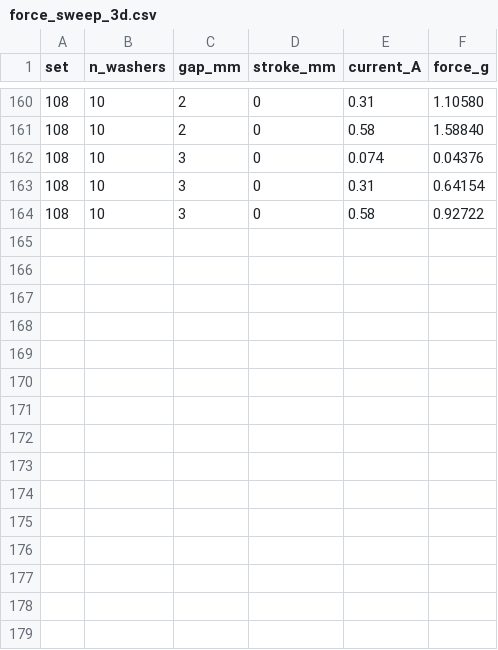
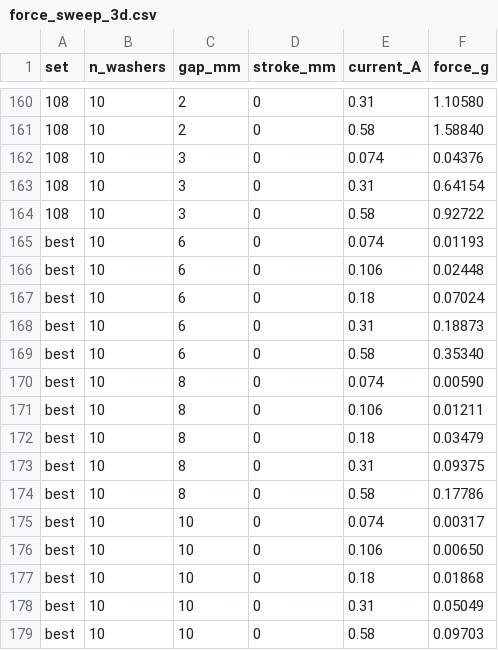
Before and after one commit to AdaptiveMotorControlLab/JoystickPushTask, a CSV file: simulations/ledex_femm/results/fea3d/force_sweep_3d.csv, drawn as a sheet; only a part is shown, gaps mark what is left out; the diff names each change by its address in the sheet, - before the commit and + after, or states it on an @@ line.

```diff
--- a/simulations/ledex_femm/results/fea3d/force_sweep_3d.csv
+++ b/simulations/ledex_femm/results/fea3d/force_sweep_3d.csv
+row 165: best | 10 | 6 | 0 | 0.074 | 0.01193
+row 166: best | 10 | 6 | 0 | 0.106 | 0.02448
+row 167: best | 10 | 6 | 0 | 0.18 | 0.07024
+row 168: best | 10 | 6 | 0 | 0.31 | 0.18873
+row 169: best | 10 | 6 | 0 | 0.58 | 0.35340
+row 170: best | 10 | 8 | 0 | 0.074 | 0.00590
+row 171: best | 10 | 8 | 0 | 0.106 | 0.01211
+row 172: best | 10 | 8 | 0 | 0.18 | 0.03479
+row 173: best | 10 | 8 | 0 | 0.31 | 0.09375
+row 174: best | 10 | 8 | 0 | 0.58 | 0.17786
+row 175: best | 10 | 10 | 0 | 0.074 | 0.00317
+row 176: best | 10 | 10 | 0 | 0.106 | 0.00650
+row 177: best | 10 | 10 | 0 | 0.18 | 0.01868
+row 178: best | 10 | 10 | 0 | 0.31 | 0.05049
+row 179: best | 10 | 10 | 0 | 0.58 | 0.09703
```
Also changed, not shown: 8 other files.
